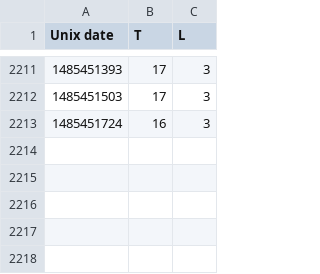
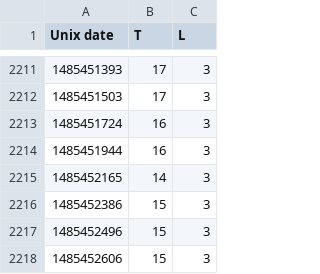
Before and after one commit to odileeds/mote, a CSV file: data.csv, drawn as a sheet; only a part is shown, gaps mark what is left out; the diff names each change by its address in the sheet, - before the commit and + after, or states it on an @@ line.

Commit message:
Update mote data

```diff
--- a/data.csv
+++ b/data.csv
+row 2214: 1485451944 | 16 | 3
+row 2215: 1485452165 | 14 | 3
+row 2216: 1485452386 | 15 | 3
+row 2217: 1485452496 | 15 | 3
+row 2218: 1485452606 | 15 | 3
```
